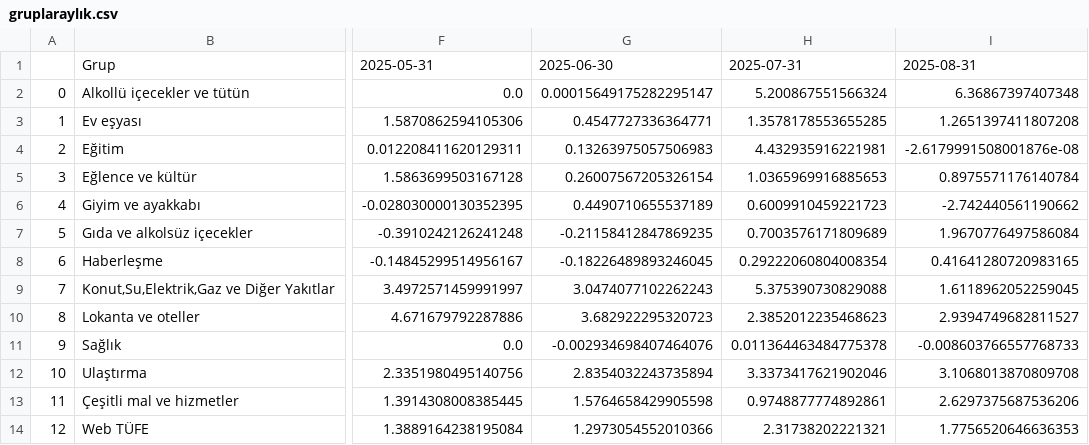
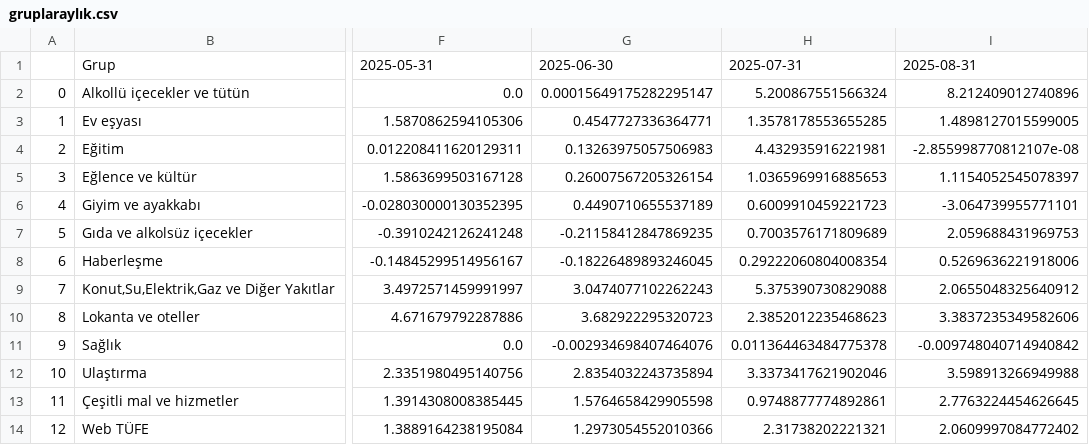
Before and after one commit to kaboya19/web-tufe-flask, a CSV file: gruplaraylık.csv, drawn as a sheet; only a part is shown, gaps mark what is left out; the diff names each change by its address in the sheet, - before the commit and + after, or states it on an @@ line.

```diff
--- a/gruplaraylık.csv
+++ b/gruplaraylık.csv
-I2: 6.36867397407348
+I2: 8.212409012740896
-I3: 1.2651397411807208
+I3: 1.4898127015599005
-I4: -2.6179991508001876e-08
+I4: -2.855998770812107e-08
-I5: 0.8975571176140784
+I5: 1.1154052545078397
-I6: -2.742440561190662
+I6: -3.064739955771101
-I7: 1.9670776497586084
+I7: 2.059688431969753
-I8: 0.41641280720983165
+I8: 0.5269636221918006
-I9: 1.6118962052259045
+I9: 2.0655048325640912
-I10: 2.9394749682811527
+I10: 3.3837235349582606
-I11: -0.008603766557768733
+I11: -0.009748040714940842
-I12: 3.1068013870809708
+I12: 3.598913266949988
-I13: 2.6297375687536206
+I13: 2.7763224454626645
-I14: 1.7756520646636353
+I14: 2.0609997084772402
```
Also changed, not shown: harcama_gruplarıaylık.csv, maddeleraylık.csv, 1 other file.
